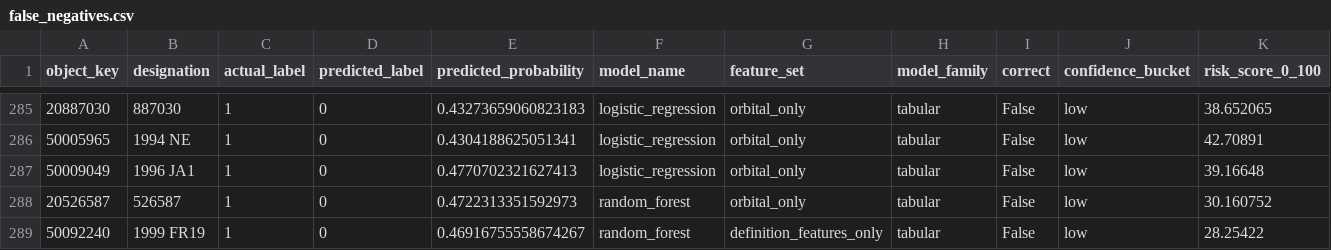
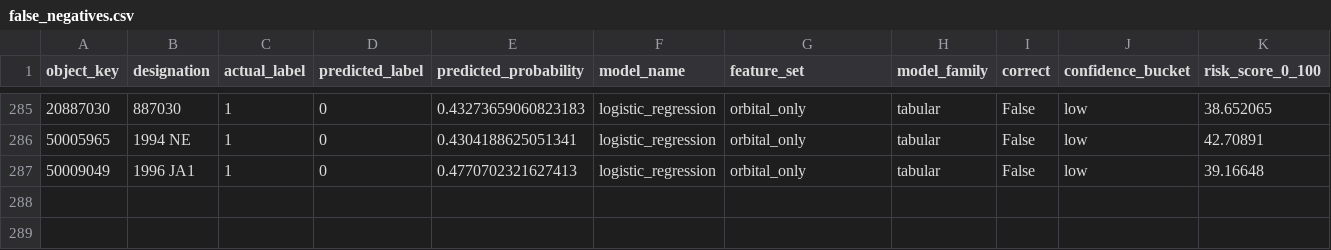
Before and after one commit to LiamSalazar/NEO-Angele-Risk-Lab, a CSV file: reports/model_evidence/false_negatives.csv, drawn as a sheet; only a part is shown, gaps mark what is left out; rows hold the shown columns only; the diff names each change by its address in the sheet, - before the commit and + after, or states it on an @@ line.

```diff
--- a/reports/model_evidence/false_negatives.csv
+++ b/reports/model_evidence/false_negatives.csv
-row 288: 20526587 | 526587 | 1 | 0 | 0.4722313351592973 | random_forest | orbital_only | tabular | False | low | 30.160752
-row 289: 50092240 | 1999 FR19 | 1 | 0 | 0.46916755558674267 | random_forest | definition_features_only | tabular | False | low | 28.25422
```
Also changed, not shown: reports/model_evidence/calibration_curve_points.csv, reports/model_evidence/model_disagreements.csv, 37 other files.
